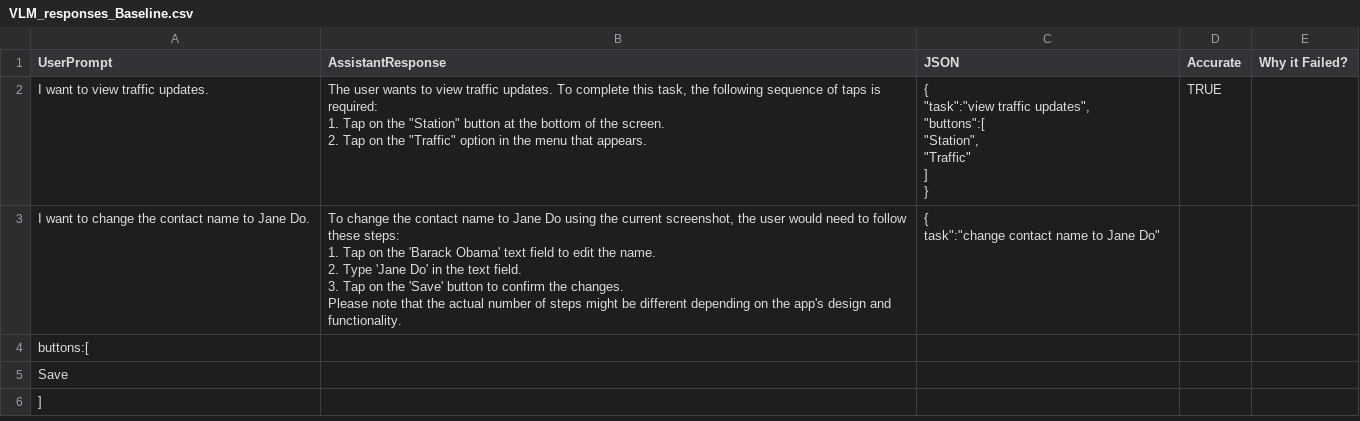
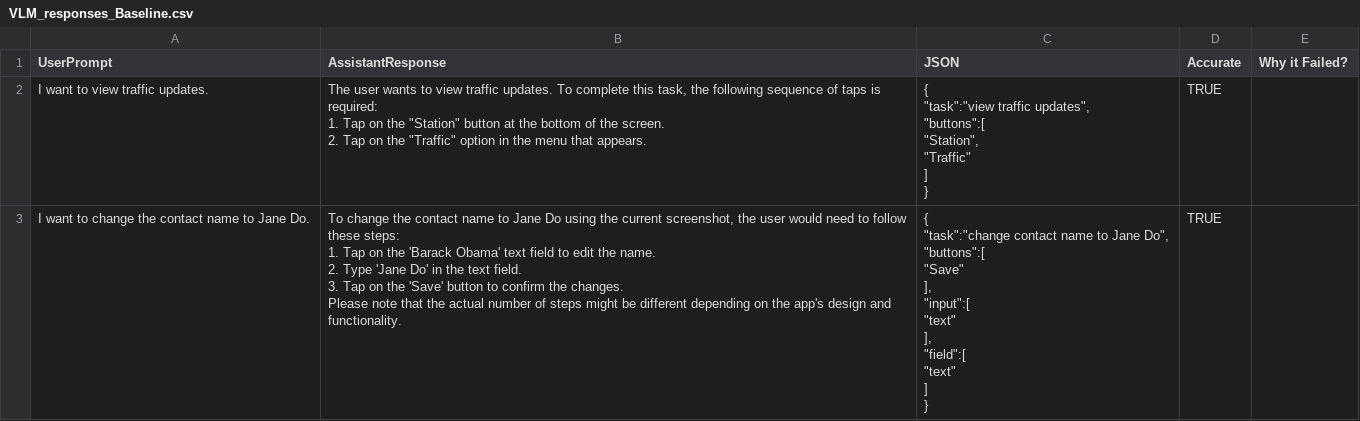
Before and after one commit to rng190001/CS6375-ResearchProject, a CSV file: VLM_responses_Baseline.csv, drawn as a sheet; only a part is shown; the diff covers the shown part only.

```diff
--- a/VLM_responses_Baseline.csv
+++ b/VLM_responses_Baseline.csv
@@ -10,12 +10,19 @@ I want to view traffic updates.,"The user wants to view traffic updates. To comp
 }",TRUE,
-I want to change the contact name to Jane Do.,"To change the contact name to Jane Do using the current screenshot, the user would need to follow these steps:
-
-1. Tap on the 'Barack Obama' text field to edit the name.
-2. Type 'Jane Do' in the text field.
-3. Tap on the 'Save' button to confirm the changes.
-
-Please note that the actual number of steps might be different depending on the app's design and functionality.","{
-   "task":"change contact name to Jane Do",
-   "buttons":[
-      "Save"
-   ],
+I want to change the contact name to Jane Do.,"To change the contact name to Jane Do using the current screenshot, the user would need to follow these steps:
+
+1. Tap on the 'Barack Obama' text field to edit the name.
+2. Type 'Jane Do' in the text field.
+3. Tap on the 'Save' button to confirm the changes.
+
+Please note that the actual number of steps might be different depending on the app's design and functionality.","{
+   ""task"":""change contact name to Jane Do"",
+   ""buttons"":[
+      ""Save""
+   ],
+   ""input"":[
+      ""text""
+   ],
+   ""field"":[
+      ""text""
+   ]
+}",TRUE,
```
Also changed, not shown: 46 removed rows and 10 edited cells elsewhere in this file, 1 other file.
